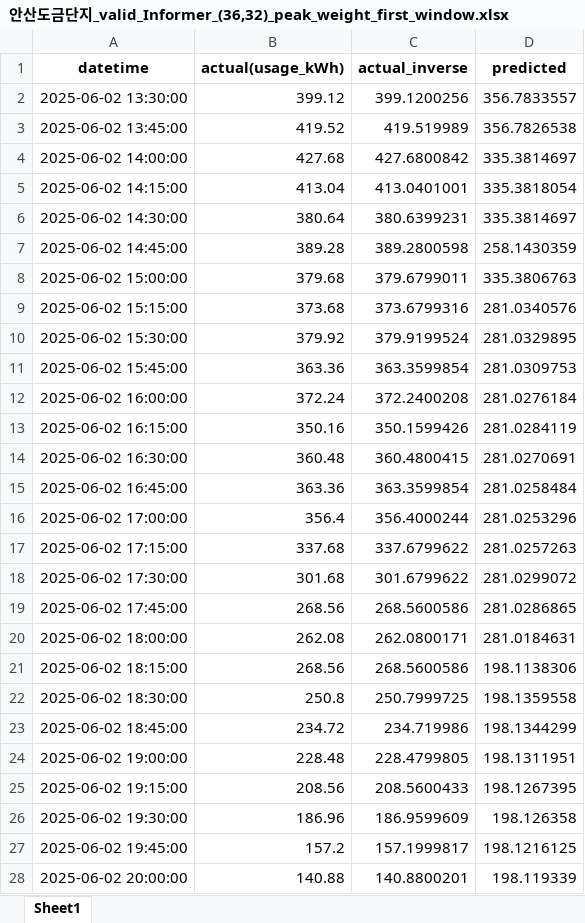
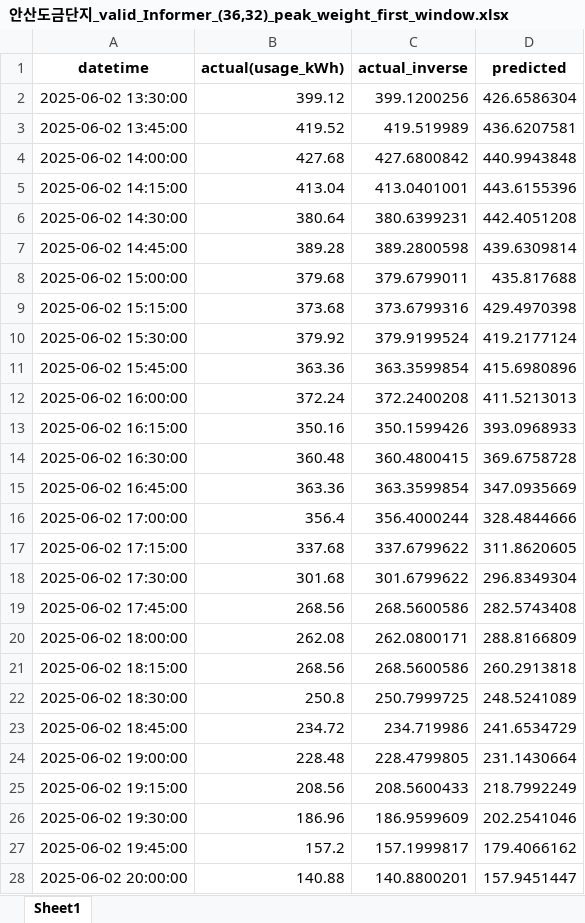
Before and after one commit to doyeonRyu/industrial_complex, an Excel workbook: results/안산도금단지/안산도금단지_valid_Informer_(36,32)_peak_weight_first_window.xlsx, sheet Sheet1, drawn as a sheet; only a part is shown; values as stored, in another font and other column widths than the file's, no borders; the diff covers the shown part only; the diff names each change by its address in the sheet, - before the commit and + after, or states it on an @@ line.

```diff
--- a/results/안산도금단지/안산도금단지_valid_Informer_(36,32)_peak_weight_first_window.xlsx (sheet Sheet1)
+++ b/results/안산도금단지/안산도금단지_valid_Informer_(36,32)_peak_weight_first_window.xlsx (sheet Sheet1)
-D2 (predicted): 356.7833557
+D2 (predicted): 426.6586304
-D3 (predicted): 356.7826538
+D3 (predicted): 436.6207581
-D4 (predicted): 335.3814697
+D4 (predicted): 440.9943848
-D5 (predicted): 335.3818054
+D5 (predicted): 443.6155396
-D6 (predicted): 335.3814697
+D6 (predicted): 442.4051208
-D7 (predicted): 258.1430359
+D7 (predicted): 439.6309814
-D8 (predicted): 335.3806763
+D8 (predicted): 435.817688
-D9 (predicted): 281.0340576
+D9 (predicted): 429.4970398
-D10 (predicted): 281.0329895
+D10 (predicted): 419.2177124
-D11 (predicted): 281.0309753
+D11 (predicted): 415.6980896
-D12 (predicted): 281.0276184
+D12 (predicted): 411.5213013
-D13 (predicted): 281.0284119
+D13 (predicted): 393.0968933
-D14 (predicted): 281.0270691
+D14 (predicted): 369.6758728
-D15 (predicted): 281.0258484
+D15 (predicted): 347.0935669
-D16 (predicted): 281.0253296
+D16 (predicted): 328.4844666
-D17 (predicted): 281.0257263
+D17 (predicted): 311.8620605
-D18 (predicted): 281.0299072
+D18 (predicted): 296.8349304
-D19 (predicted): 281.0286865
+D19 (predicted): 282.5743408
-D20 (predicted): 281.0184631
+D20 (predicted): 288.8166809
-D21 (predicted): 198.1138306
+D21 (predicted): 260.2913818
-D22 (predicted): 198.1359558
+D22 (predicted): 248.5241089
-D23 (predicted): 198.1344299
+D23 (predicted): 241.6534729
-D24 (predicted): 198.1311951
+D24 (predicted): 231.1430664
-D25 (predicted): 198.1267395
+D25 (predicted): 218.7992249
-D26 (predicted): 198.126358
+D26 (predicted): 202.2541046
-D27 (predicted): 198.1216125
+D27 (predicted): 179.4066162
-D28 (predicted): 198.119339
+D28 (predicted): 157.9451447
```
Also changed, not shown: 5 edited cells elsewhere in this sheet, results/안산도금단지/안산도금단지_valid_Informer_(36,32)_first_window.xlsx, results/안산도금단지/안산도금단지_valid_Informer_(36,32)_full_series.xlsx, 6 other files.
